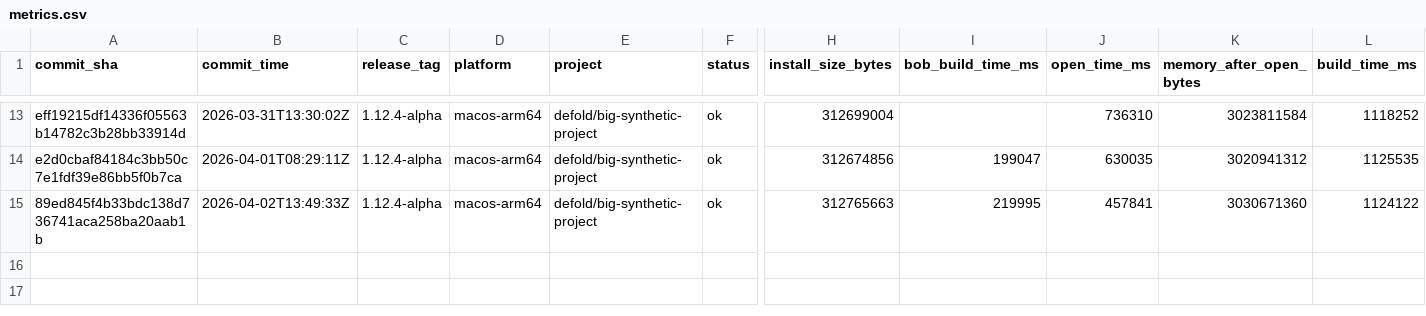
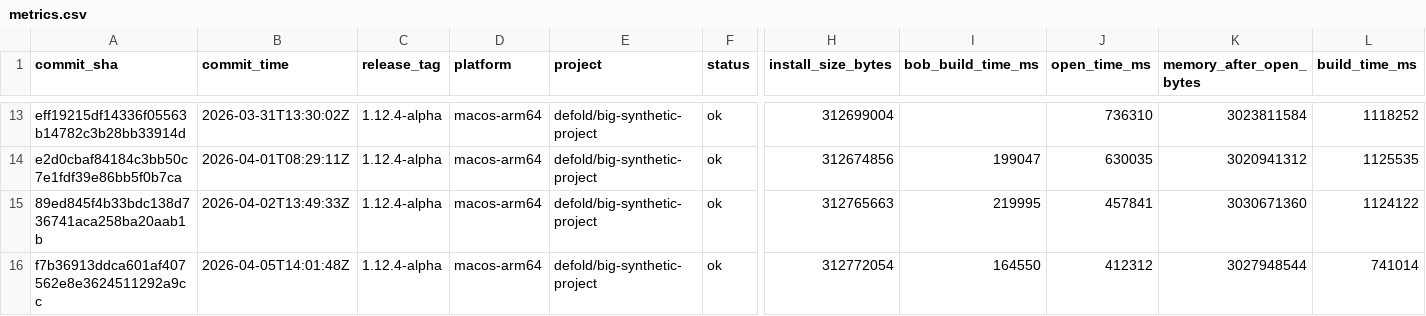
Before and after one commit to defold/tool-metrics, a CSV file: data/metrics.csv, drawn as a sheet; only a part is shown, gaps mark what is left out; rows hold the shown columns only; the diff names each change by its address in the sheet, - before the commit and + after, or states it on an @@ line.

```diff
--- a/data/metrics.csv
+++ b/data/metrics.csv
+row 16: f7b36913ddca601af407562e8e3624511292a9cc | 2026-04-05T14:01:48Z | 1.12.4-alpha | macos-arm64 | defold/big-synthetic-project | ok | 312772054 | 164550 | 412312 | 3027948544 | 741014
```
Also changed, not shown: 7 other files.
